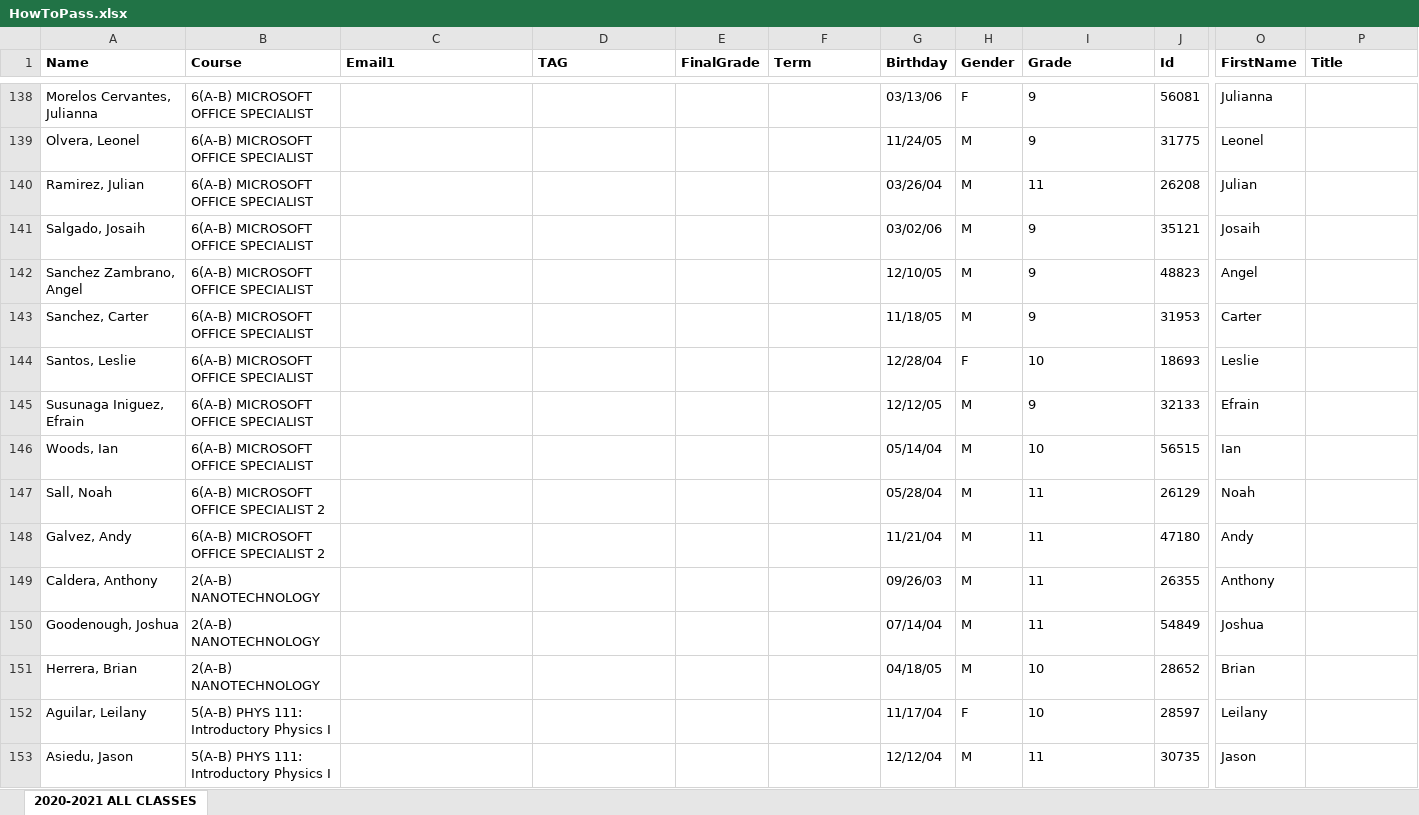
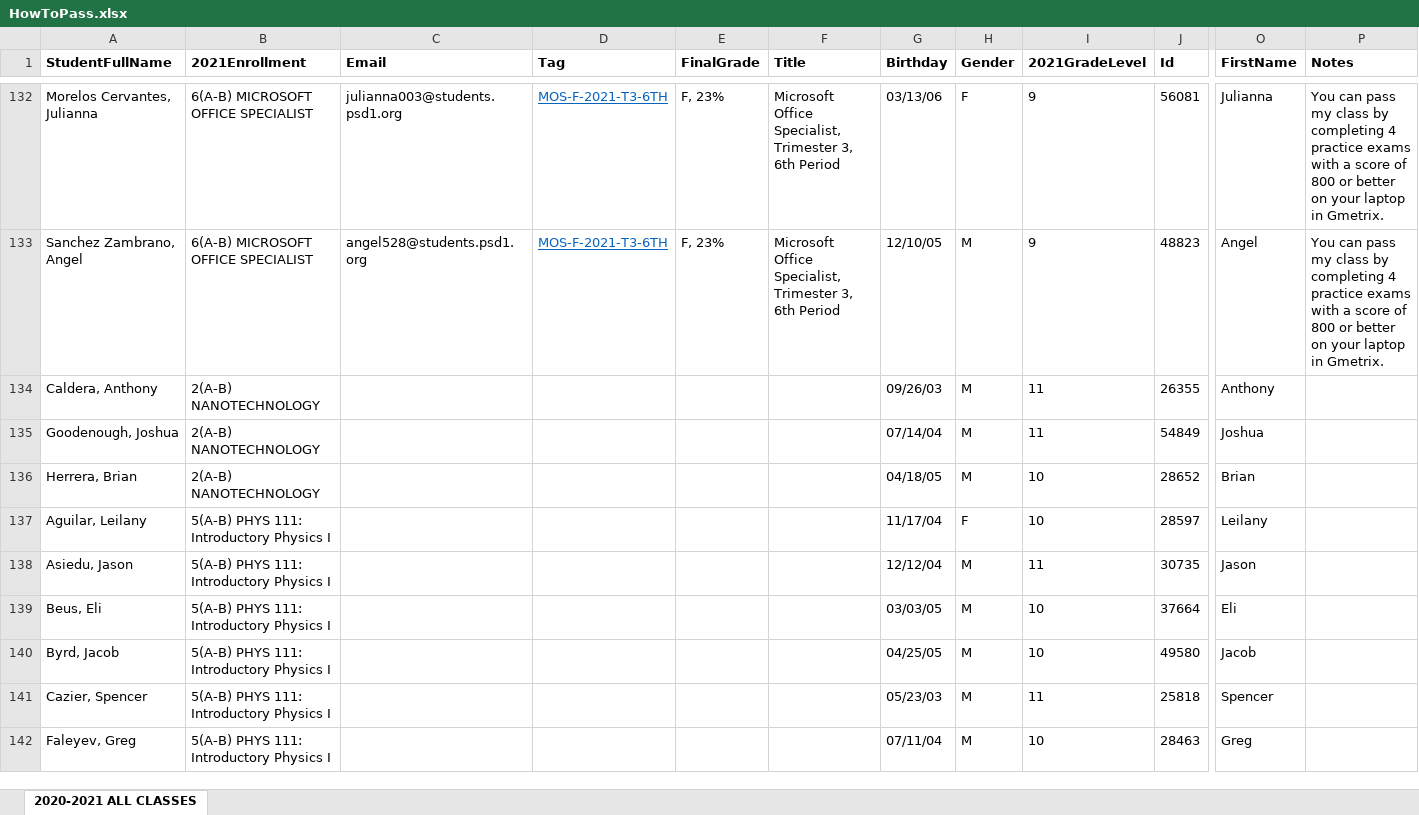
Before and after one commit to j-o-h-n-w-e-i-s/Misc, an Excel workbook: HowToPass.xlsx, sheet 2020-2021 ALL CLASSES, drawn as a sheet; only a part is shown, gaps mark what is left out; the shorter side is filled out with more unchanged rows; values as stored, in another font and other column widths than the file's, no borders; removed rows and columns are numbered as before the commit, all else as after; rows hold the shown columns only; the diff covers the shown part only; the diff names each change by its address in the sheet, - before the commit and + after, or states it on an @@ line.

Commit message:
F-Email Files

```diff
--- a/HowToPass.xlsx (sheet 2020-2021 ALL CLASSES)
+++ b/HowToPass.xlsx (sheet 2020-2021 ALL CLASSES)
-A1: Name
+A1: StudentFullName
-B1: Course
+B1: 2021Enrollment
-C1: Email1
+C1: Email
-D1: TAG
+D1: Tag
-F1: Term
+F1: Title
-I1: Grade
+I1: 2021GradeLevel
-P1: Title
+P1: Notes
-C132 (Email): (empty)
+C132 (Email): julianna003@students.psd1.org
-D132 (Tag): (empty)
+D132 (Tag): MOS-F-2021-T3-6TH
-E132 (FinalGrade): (empty)
+E132 (FinalGrade): F, 23%
-F132 (Title): (empty)
+F132 (Title): Microsoft Office Specialist, Trimester 3, 6th Period
-P132 (Notes): (empty)
+P132 (Notes): You can pass my class by completing 4 practice exams with a score of 800 or better on your laptop in Gmetrix.
-row 139: Olvera, Leonel | 6(A-B) MICROSOFT OFFICE SPECIALIST |  |  |  |  | 11/24/05 | M | 9 | 31775 | Leonel
-row 140: Ramirez, Julian | 6(A-B) MICROSOFT OFFICE SPECIALIST |  |  |  |  | 03/26/04 | M | 11 | 26208 | Julian
-row 141: Salgado, Josaih | 6(A-B) MICROSOFT OFFICE SPECIALIST |  |  |  |  | 03/02/06 | M | 9 | 35121 | Josaih
-C133 (Email): (empty)
+C133 (Email): angel528@students.psd1.org
-D133 (Tag): (empty)
+D133 (Tag): MOS-F-2021-T3-6TH
-E133 (FinalGrade): (empty)
+E133 (FinalGrade): F, 23%
-F133 (Title): (empty)
+F133 (Title): Microsoft Office Specialist, Trimester 3, 6th Period
-P133 (Notes): (empty)
+P133 (Notes): You can pass my class by completing 4 practice exams with a score of 800 or better on your laptop in Gmetrix.
-row 143: Sanchez, Carter | 6(A-B) MICROSOFT OFFICE SPECIALIST |  |  |  |  | 11/18/05 | M | 9 | 31953 | Carter
-row 144: Santos, Leslie | 6(A-B) MICROSOFT OFFICE SPECIALIST |  |  |  |  | 12/28/04 | F | 10 | 18693 | Leslie
-row 145: Susunaga Iniguez, Efrain | 6(A-B) MICROSOFT OFFICE SPECIALIST |  |  |  |  | 12/12/05 | M | 9 | 32133 | Efrain
-row 146: Woods, Ian | 6(A-B) MICROSOFT OFFICE SPECIALIST |  |  |  |  | 05/14/04 | M | 10 | 56515 | Ian
-row 147: Sall, Noah | 6(A-B) MICROSOFT OFFICE SPECIALIST 2 |  |  |  |  | 05/28/04 | M | 11 | 26129 | Noah
-row 148: Galvez, Andy | 6(A-B) MICROSOFT OFFICE SPECIALIST 2 |  |  |  |  | 11/21/04 | M | 11 | 47180 | Andy
```
Also changed, not shown: 6 removed rows, 106 hidden or unhidden rows and 40 edited cells elsewhere in this sheet, formulas that keep their value, 2 other files.
